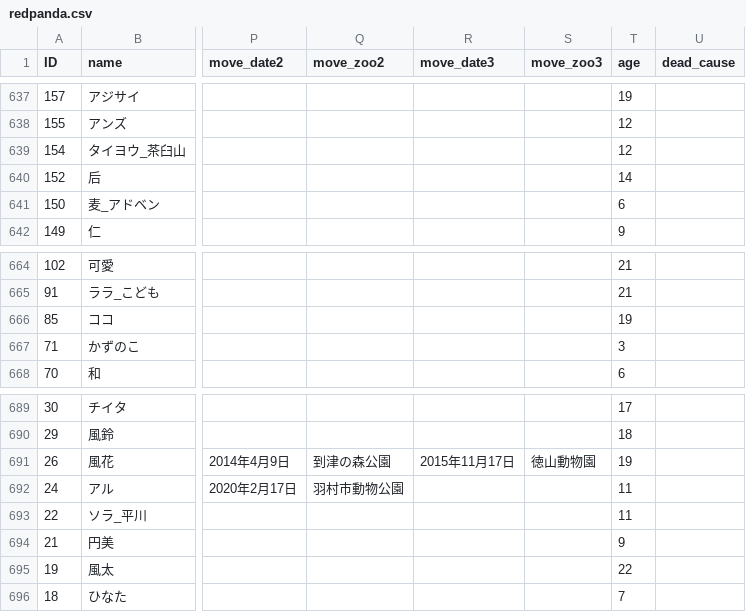
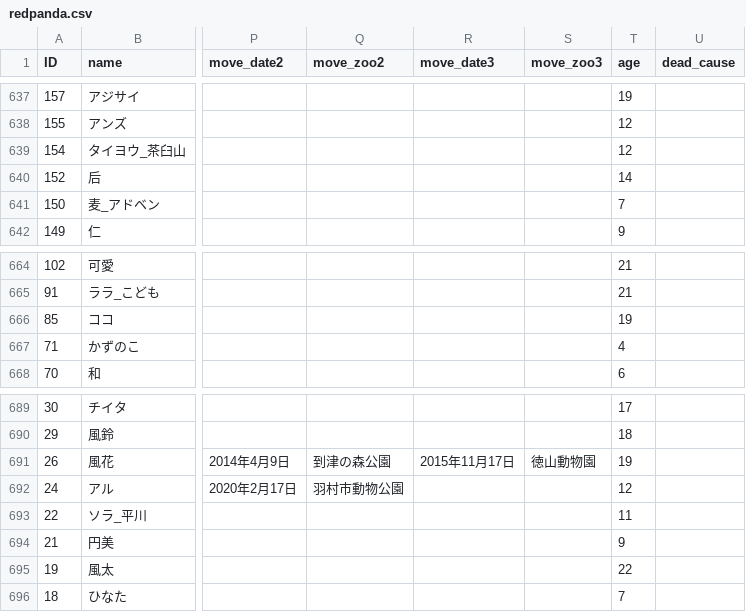
Before and after one commit to GoldenRedPanda/redpanda_family_tree_streamlit, a CSV file: redpanda.csv, drawn as a sheet; only a part is shown, gaps mark what is left out; the diff covers the shown part only; the diff names each change by its address in the sheet, - before the commit and + after, or states it on an @@ line.

```diff
--- a/redpanda.csv
+++ b/redpanda.csv
-T641 (age): 6
+T641 (age): 7
-T667 (age): 3
+T667 (age): 4
-T692 (age): 11
+T692 (age): 12
```
Also changed, not shown: 1 added row, 1 removed row and 9 edited cells elsewhere in this file.
